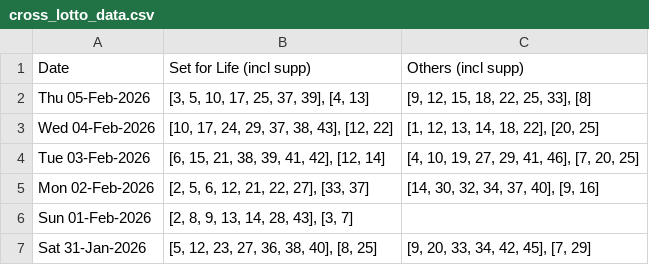
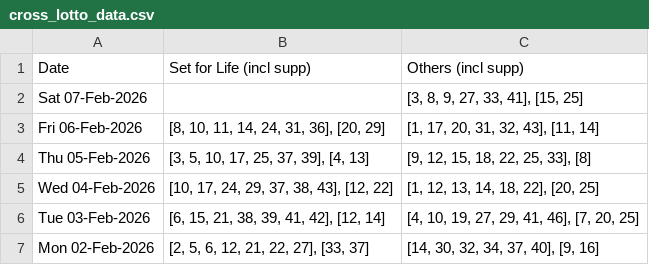
Before and after one commit to hareshaprajapati/langgraph-agentic-ai, a CSV file: Single_V2_0/cross_lotto_data.csv, drawn as a sheet; only a part is shown; the shorter side is filled out with more unchanged rows; the diff names each change by its address in the sheet, - before the commit and + after, or states it on an @@ line.

```diff
--- a/Single_V2_0/cross_lotto_data.csv
+++ b/Single_V2_0/cross_lotto_data.csv
+row 2: Sat 07-Feb-2026 |  | [3, 8, 9, 27, 33, 41], [15, 25]
+row 3: Fri 06-Feb-2026 | [8, 10, 11, 14, 24, 31, 36], [20, 29] | [1, 17, 20, 31, 32, 43], [11, 14]
```
Also changed, not shown: Single_V2_0/Saturday/Tattslotto.csv, Single_V2_0/cross_lotto_data_others.csv, 6 other files.
